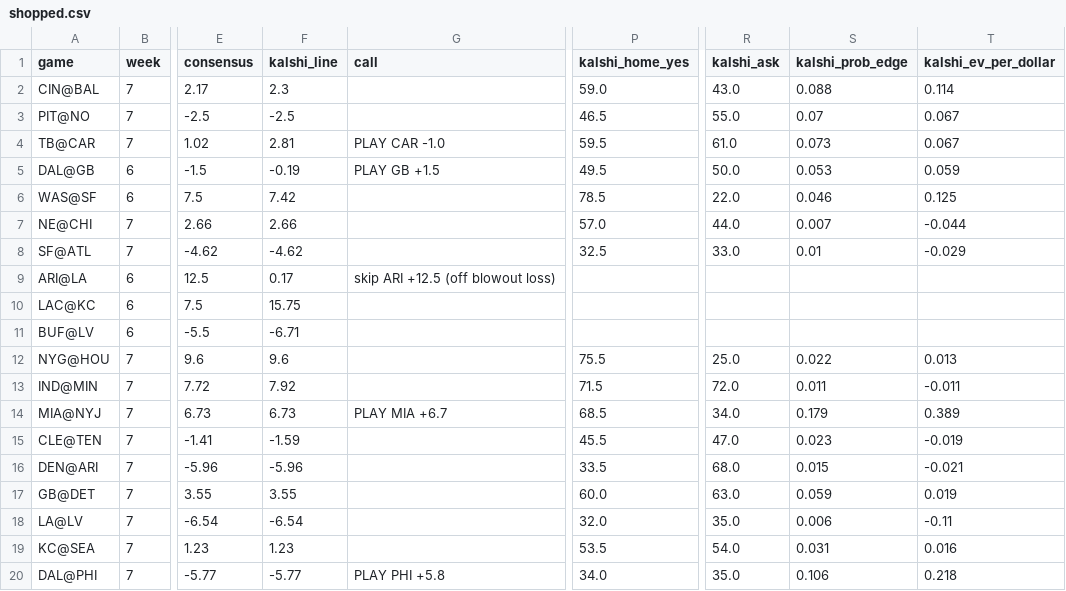
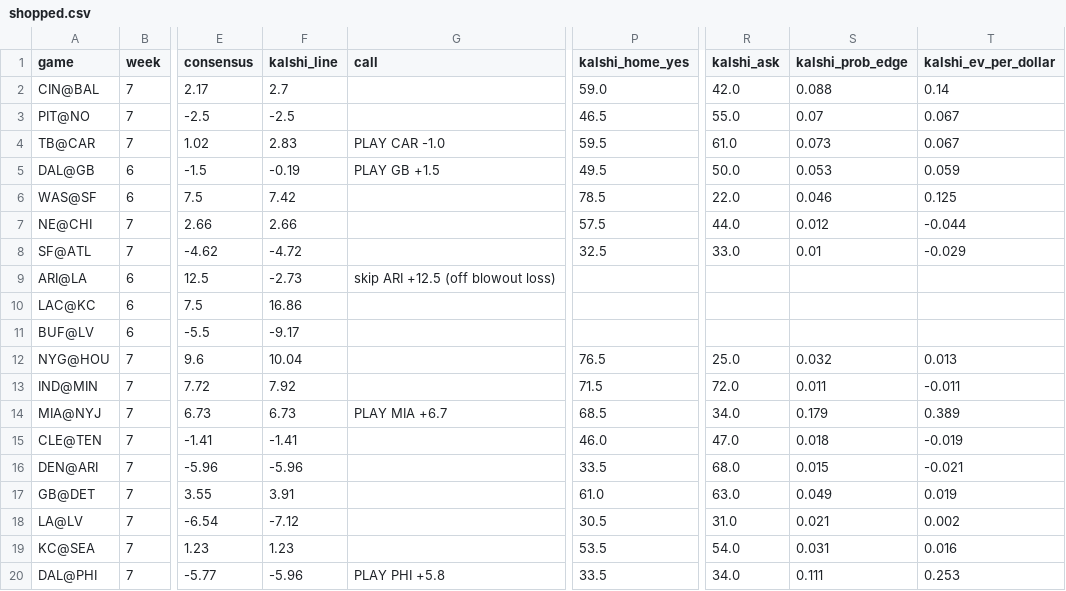
Before and after one commit to kmseramur-ux/linemodel-site, a CSV file: shopped.csv, drawn as a sheet; only a part is shown, gaps mark what is left out; the diff names each change by its address in the sheet, - before the commit and + after, or states it on an @@ line.

```diff
--- a/shopped.csv
+++ b/shopped.csv
-F2 (kalshi_line): 2.3
+F2 (kalshi_line): 2.7
-R2 (kalshi_ask): 43.0
+R2 (kalshi_ask): 42.0
-T2 (kalshi_ev_per_dollar): 0.114
+T2 (kalshi_ev_per_dollar): 0.14
-F4 (kalshi_line): 2.81
+F4 (kalshi_line): 2.83
-P7 (kalshi_home_yes): 57.0
+P7 (kalshi_home_yes): 57.5
-S7 (kalshi_prob_edge): 0.007
+S7 (kalshi_prob_edge): 0.012
-F8 (kalshi_line): -4.62
+F8 (kalshi_line): -4.72
-F9 (kalshi_line): 0.17
+F9 (kalshi_line): -2.73
-F10 (kalshi_line): 15.75
+F10 (kalshi_line): 16.86
-F11 (kalshi_line): -6.71
+F11 (kalshi_line): -9.17
-F12 (kalshi_line): 9.6
+F12 (kalshi_line): 10.04
-P12 (kalshi_home_yes): 75.5
+P12 (kalshi_home_yes): 76.5
-S12 (kalshi_prob_edge): 0.022
+S12 (kalshi_prob_edge): 0.032
-F15 (kalshi_line): -1.59
+F15 (kalshi_line): -1.41
-P15 (kalshi_home_yes): 45.5
+P15 (kalshi_home_yes): 46.0
-S15 (kalshi_prob_edge): 0.023
+S15 (kalshi_prob_edge): 0.018
-F17 (kalshi_line): 3.55
+F17 (kalshi_line): 3.91
-P17 (kalshi_home_yes): 60.0
+P17 (kalshi_home_yes): 61.0
-S17 (kalshi_prob_edge): 0.059
+S17 (kalshi_prob_edge): 0.049
-F18 (kalshi_line): -6.54
+F18 (kalshi_line): -7.12
-P18 (kalshi_home_yes): 32.0
+P18 (kalshi_home_yes): 30.5
-R18 (kalshi_ask): 35.0
+R18 (kalshi_ask): 31.0
-S18 (kalshi_prob_edge): 0.006
+S18 (kalshi_prob_edge): 0.021
-T18 (kalshi_ev_per_dollar): -0.11
+T18 (kalshi_ev_per_dollar): 0.002
-F20 (kalshi_line): -5.77
+F20 (kalshi_line): -5.96
-P20 (kalshi_home_yes): 34.0
+P20 (kalshi_home_yes): 33.5
-R20 (kalshi_ask): 35.0
+R20 (kalshi_ask): 34.0
-S20 (kalshi_prob_edge): 0.106
+S20 (kalshi_prob_edge): 0.111
-T20 (kalshi_ev_per_dollar): 0.218
+T20 (kalshi_ev_per_dollar): 0.253
```
Also changed, not shown: ev_board.csv, 2 other files.
